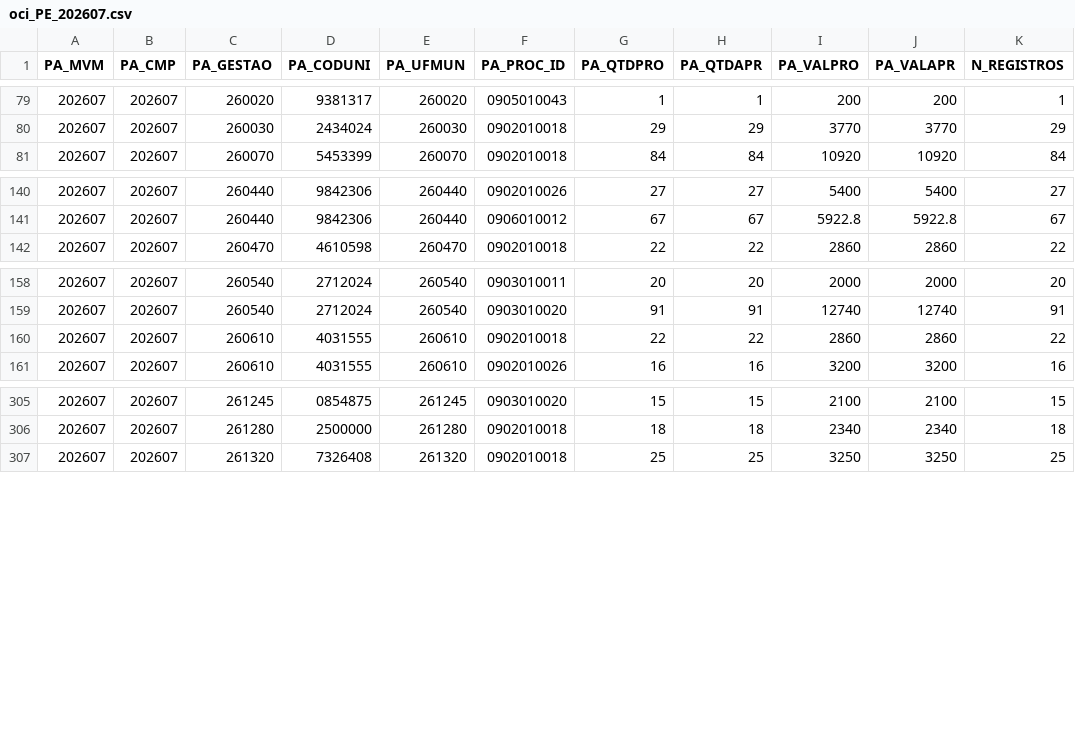
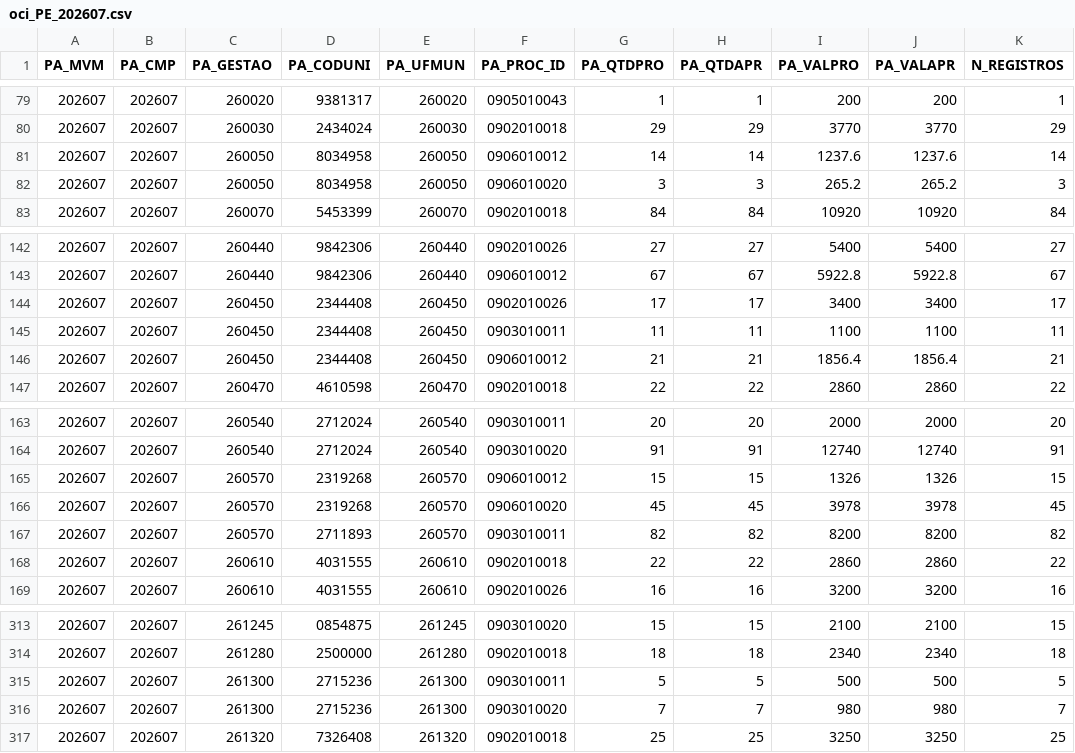
Before and after one commit to DGMOG-SES/base-oci-sia, a CSV file: dados/movimentos/oci_PE_202607.csv, drawn as a sheet; only a part is shown, gaps mark what is left out; the diff names each change by its address in the sheet, - before the commit and + after, or states it on an @@ line.

```diff
--- a/dados/movimentos/oci_PE_202607.csv
+++ b/dados/movimentos/oci_PE_202607.csv
+row 81: 202607 | 202607 | 260050 | 8034958 | 260050 | 0906010012 | 14 | 14 | 1237.6 | 1237.6 | 14
+row 82: 202607 | 202607 | 260050 | 8034958 | 260050 | 0906010020 | 3 | 3 | 265.2 | 265.2 | 3
+row 144: 202607 | 202607 | 260450 | 2344408 | 260450 | 0902010026 | 17 | 17 | 3400 | 3400 | 17
+row 145: 202607 | 202607 | 260450 | 2344408 | 260450 | 0903010011 | 11 | 11 | 1100 | 1100 | 11
+row 146: 202607 | 202607 | 260450 | 2344408 | 260450 | 0906010012 | 21 | 21 | 1856.4 | 1856.4 | 21
+row 165: 202607 | 202607 | 260570 | 2319268 | 260570 | 0906010012 | 15 | 15 | 1326 | 1326 | 15
+row 166: 202607 | 202607 | 260570 | 2319268 | 260570 | 0906010020 | 45 | 45 | 3978 | 3978 | 45
+row 167: 202607 | 202607 | 260570 | 2711893 | 260570 | 0903010011 | 82 | 82 | 8200 | 8200 | 82
+row 315: 202607 | 202607 | 261300 | 2715236 | 261300 | 0903010011 | 5 | 5 | 500 | 500 | 5
+row 316: 202607 | 202607 | 261300 | 2715236 | 261300 | 0903010020 | 7 | 7 | 980 | 980 | 7
```
Also changed, not shown: dados/dimensoes/dim_estabelecimento.csv, dados/movimentos/oci_PE_202604.csv, 13 other files.
